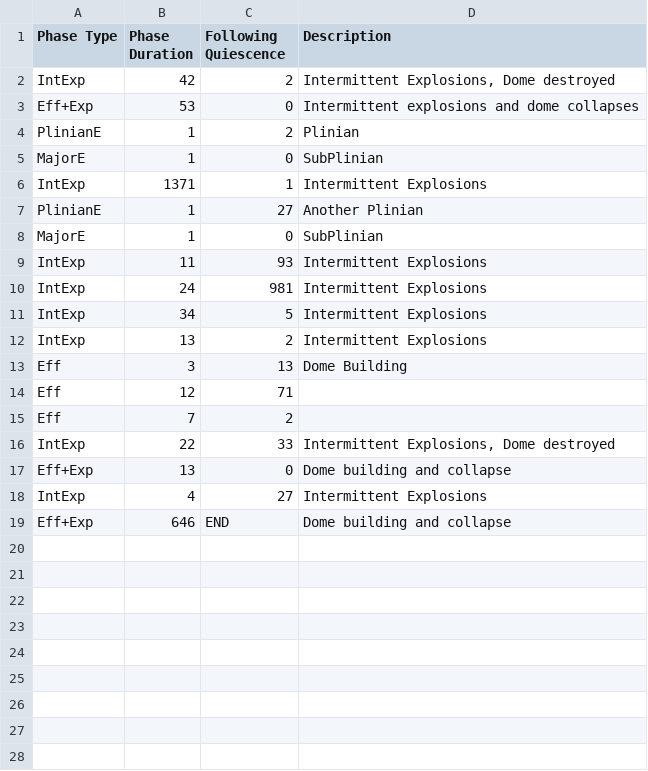
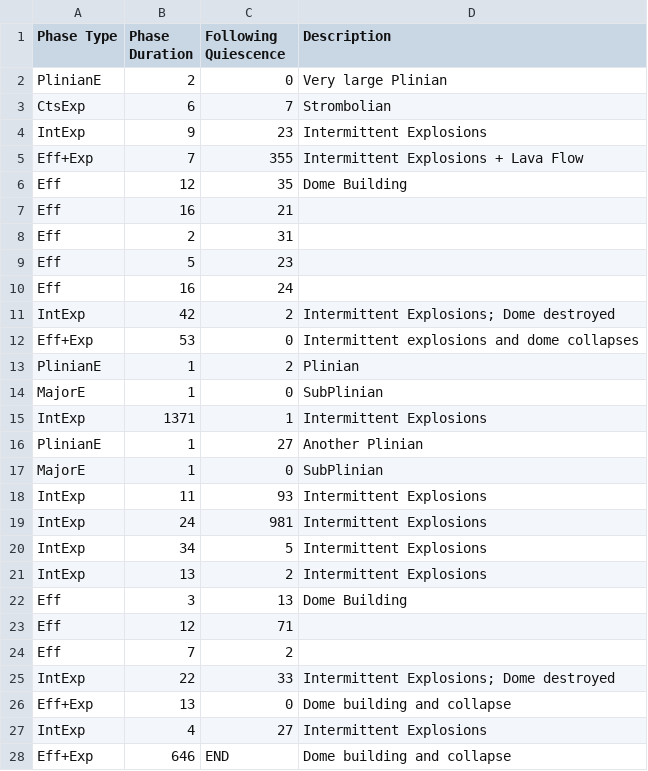
Before and after one commit to nmostert/tephra2utils, a CSV file: eruption_phases.csv, drawn as a sheet.

```diff
--- a/eruption_phases.csv
+++ b/eruption_phases.csv
@@ -1,3 +1,12 @@
 Phase Type,Phase Duration,Following Quiescence,Description
-IntExp,42,2,"Intermittent Explosions, Dome destroyed"
+PlinianE,2,0,Very large Plinian
+CtsExp,6,7,Strombolian
+IntExp,9,23,Intermittent Explosions
+Eff+Exp,7,355,Intermittent Explosions + Lava Flow
+Eff,12,35,Dome Building
+Eff,16,21,
+Eff,2,31,
+Eff,5,23,
+Eff,16,24,
+IntExp,42,2,Intermittent Explosions; Dome destroyed
 Eff+Exp,53,0,Intermittent explosions and dome collapses
@@ -15,3 +24,3 @@ Eff,12,71,
 Eff,7,2,
-IntExp,22,33,"Intermittent Explosions, Dome destroyed"
+IntExp,22,33,Intermittent Explosions; Dome destroyed
 Eff+Exp,13,0,Dome building and collapse
```
Also changed, not shown: 11 other files.
